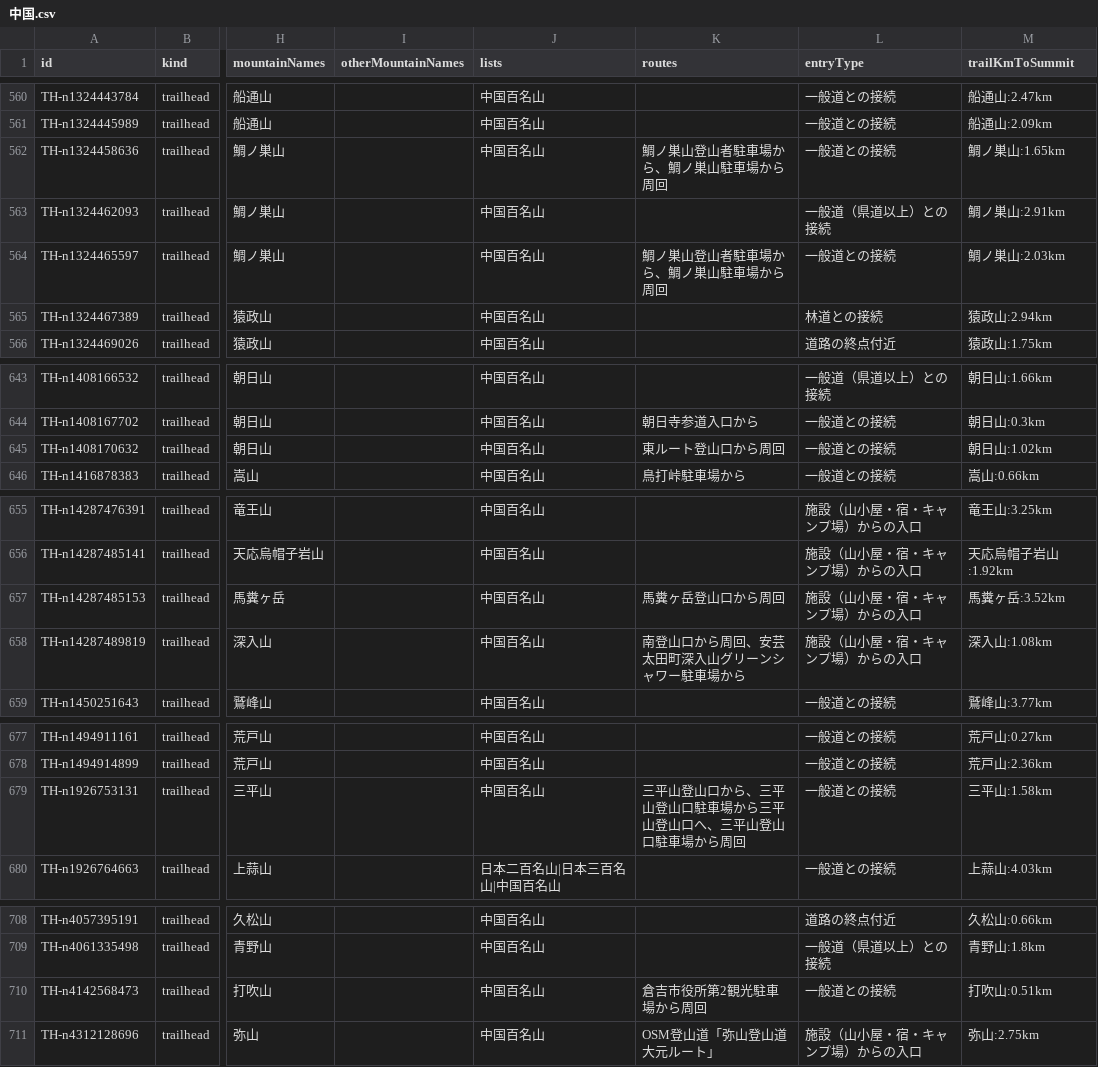
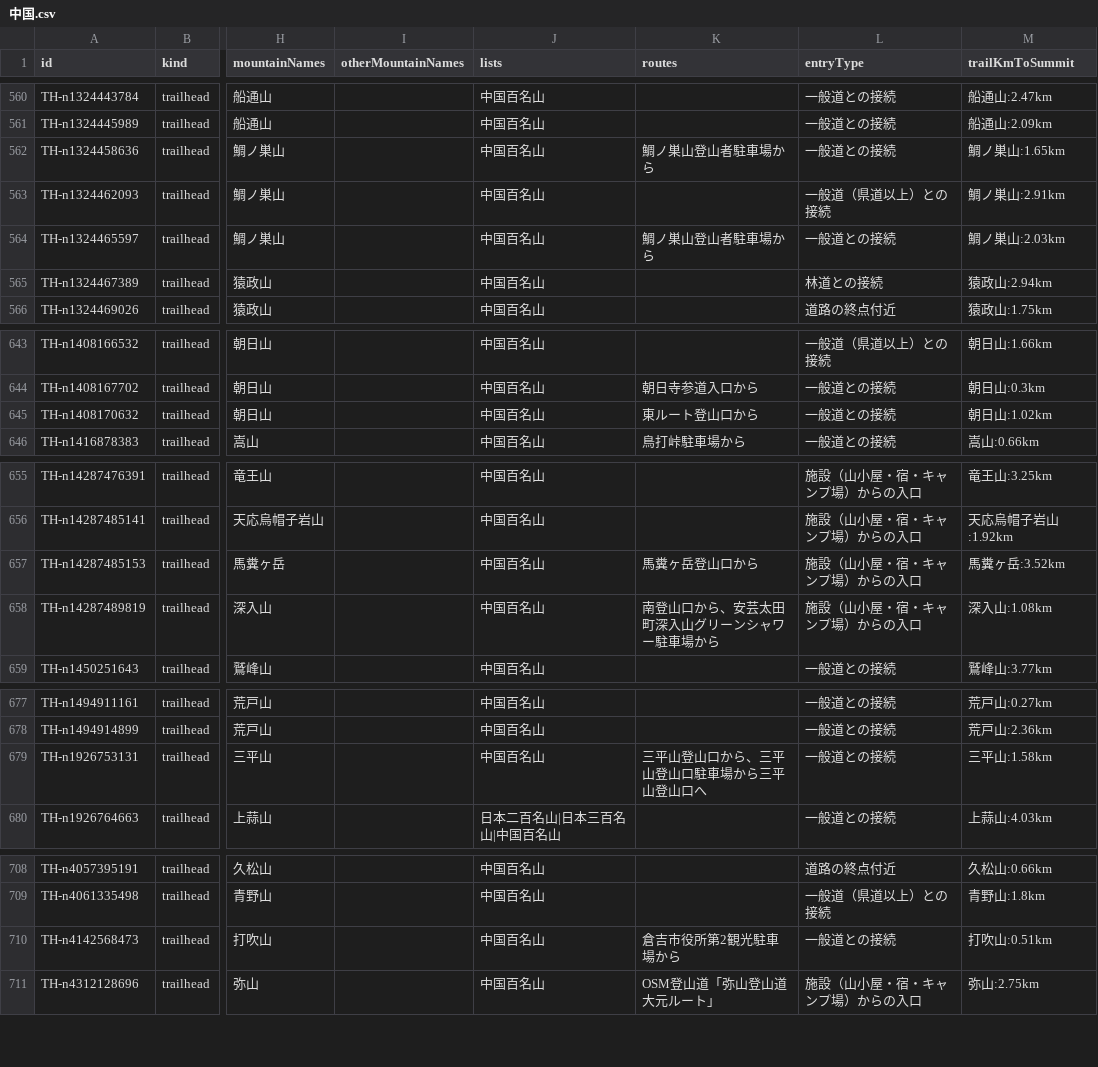
Before and after one commit to frontax/ios-app-docs, a CSV file: trailheads/data/中国.csv, drawn as a sheet; only a part is shown, gaps mark what is left out; the diff covers the shown part only; the diff names each change by its address in the sheet, - before the commit and + after, or states it on an @@ line.

```diff
--- a/trailheads/data/中国.csv
+++ b/trailheads/data/中国.csv
-K562 (routes): 鯛ノ巣山登山者駐車場から、鯛ノ巣山駐車場から周回
+K562 (routes): 鯛ノ巣山登山者駐車場から
-K564 (routes): 鯛ノ巣山登山者駐車場から、鯛ノ巣山駐車場から周回
+K564 (routes): 鯛ノ巣山登山者駐車場から
-K645 (routes): 東ルート登山口から周回
+K645 (routes): 東ルート登山口から
-K657 (routes): 馬糞ヶ岳登山口から周回
+K657 (routes): 馬糞ヶ岳登山口から
-K658 (routes): 南登山口から周回、安芸太田町深入山グリーンシャワー駐車場から
+K658 (routes): 南登山口から、安芸太田町深入山グリーンシャワー駐車場から
-K679 (routes): 三平山登山口から、三平山登山口駐車場から三平山登山口へ、三平山登山口駐車場から周回
+K679 (routes): 三平山登山口から、三平山登山口駐車場から三平山登山口へ
-K710 (routes): 倉吉市役所第2観光駐車場から周回
+K710 (routes): 倉吉市役所第2観光駐車場から
```
Also changed, not shown: 1 edited cell elsewhere in this file, trailheads/data/北海道.csv, trailheads/data/北陸.csv, 21 other files.
